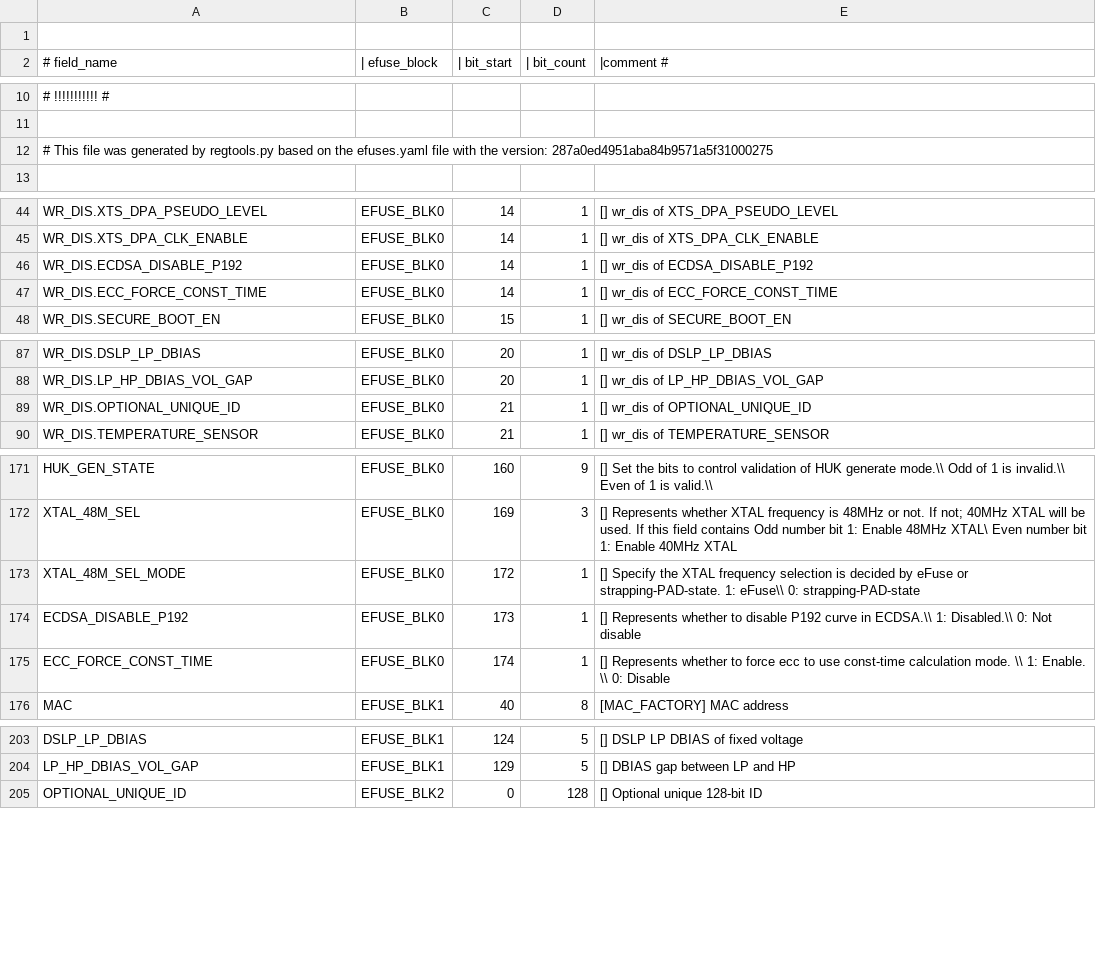
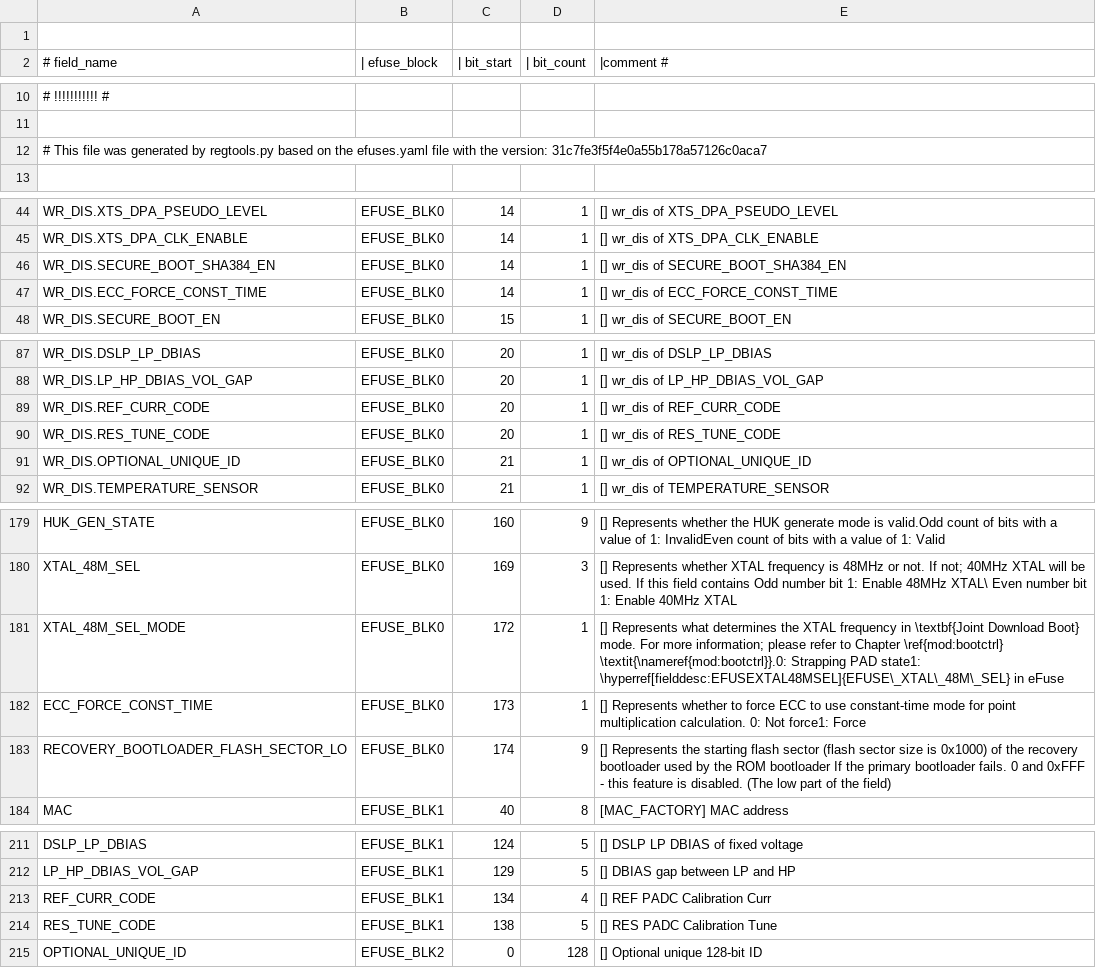
Before and after one commit to fdcavalcanti/esp-hal-3rdparty, a CSV file: components/efuse/esp32c5/esp_efuse_table.csv, drawn as a sheet; only a part is shown, gaps mark what is left out; removed rows and columns are numbered as before the commit, all else as after; the diff covers the shown part only; the diff names each change by its address in the sheet, - before the commit and + after, or states it on an @@ line.

Commit message:
feat(efuse): Support efuses for ESP32-C5 ECO2

```diff
--- a/components/efuse/esp32c5/esp_efuse_table.csv
+++ b/components/efuse/esp32c5/esp_efuse_table.csv
-A12 (# field_name): …the version: 287a0ed4951aba84b9571a5f31000275
+A12 (# field_name): …the version: 31c7fe3f5f4e0a55b178a57126c0aca7
-A46 (# field_name): WR_DIS.ECDSA_DISABLE_P192
+A46 (# field_name): WR_DIS.SECURE_BOOT_SHA384_EN
-E46 (|comment #): [] wr_dis of ECDSA_DISABLE_P192
+E46 (|comment #): [] wr_dis of SECURE_BOOT_SHA384_EN
+row 89: WR_DIS.REF_CURR_CODE | EFUSE_BLK0 | 20 | 1 | [] wr_dis of REF_CURR_CODE
+row 90: WR_DIS.RES_TUNE_CODE | EFUSE_BLK0 | 20 | 1 | [] wr_dis of RES_TUNE_CODE
-E179 (|comment #): [] Set the bits to control validation of HUK generate mode.\\ Odd of 1 is invalid.\\ Even of 1 is valid.\\
+E179 (|comment #): [] Represents whether the HUK generate mode is valid.Odd count of bits with a value of 1: InvalidEven count of bits with a value of 1: Valid
-E181 (|comment #): [] Specify the XTAL frequency selection is decided by eFuse or strapping-PAD-state. 1: eFuse\\ 0: strapping-PAD-state
+E181 (|comment #): [] Represents what determines the XTAL frequency in \textbf{Joint Download Boot} mode. For more information; please refer to Chapter \ref{mod:bootctrl} \textit{\nameref{mod:bootctrl}}.0: Strapping PAD state1: \hyperref[fielddesc:EFUSEXTAL48MSEL]{EFUSE\_XTAL\_48M\_SEL} in eFuse
-row 174: ECDSA_DISABLE_P192 | EFUSE_BLK0 | 173 | 1 | [] Represents whether to disable P192 curve in ECDSA.\\ 1: Disabled.\\ 0: Not disable
-C182 (| bit_start): 174
+C182 (| bit_start): 173
-E182 (|comment #): …to force ecc to use const-time calculation mode. \\ 1: Enable. \\ 0: Disable
+E182 (|comment #): …to force ECC to use constant-time mode for point multiplication calculation. 0: Not force1: Force
+row 183: RECOVERY_BOOTLOADER_FLASH_SECTOR_LO | EFUSE_BLK0 | 174 | 9 | [] Represents the starting flash sector (flash sector size is 0x1000) of the recovery bootloader used by the ROM bootloader If the primary bootloader fails. 0 and 0xFFF - this feature is disabled. (The low part of the field)
+row 213: REF_CURR_CODE | EFUSE_BLK1 | 134 | 4 | [] REF PADC Calibration Curr
+row 214: RES_TUNE_CODE | EFUSE_BLK1 | 138 | 5 | [] RES PADC Calibration Tune
```
Also changed, not shown: 7 added rows, 1 removed row and 58 edited cells elsewhere in this file, 11 other files.
